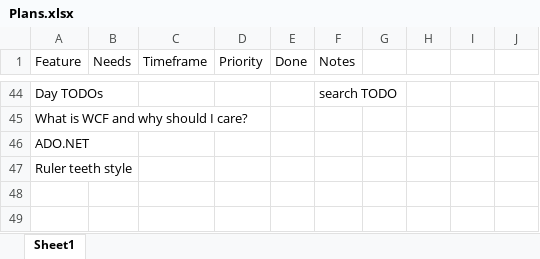
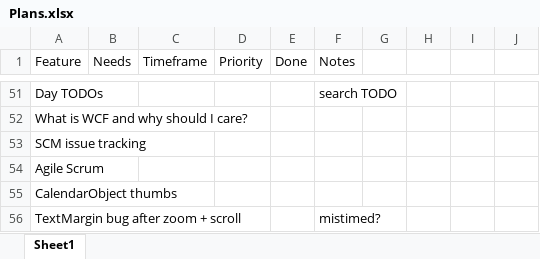
Before and after one commit to NuCode1497/TimekeeperWPF, an Excel workbook: Plans.xlsx, sheet Sheet1, drawn as a sheet; only a part is shown, gaps mark what is left out; values as stored, in another font and other column widths than the file's, no borders; table styles not drawn; addresses are those after the commit; the diff covers the shown part only; the diff names each change by its address in the sheet, - before the commit and + after, or states it on an @@ line.

Commit message:
DayView selecting, styles, some CalendarVM basics

```diff
--- a/Plans.xlsx (sheet Sheet1)
+++ b/Plans.xlsx (sheet Sheet1)
-A53 (Feature): ADO.NET
+A53 (Feature): SCM issue tracking
-A54 (Feature): Ruler teeth style
+A54 (Feature): Agile Scrum
+row 55: CalendarObject thumbs
+row 56: TextMargin bug after zoom + scroll |  |  |  |  | mistimed?
```
Also changed, not shown: 19 added rows, 12 removed rows, 1 moved row and 48 edited cells elsewhere in this sheet, 16 other files.
